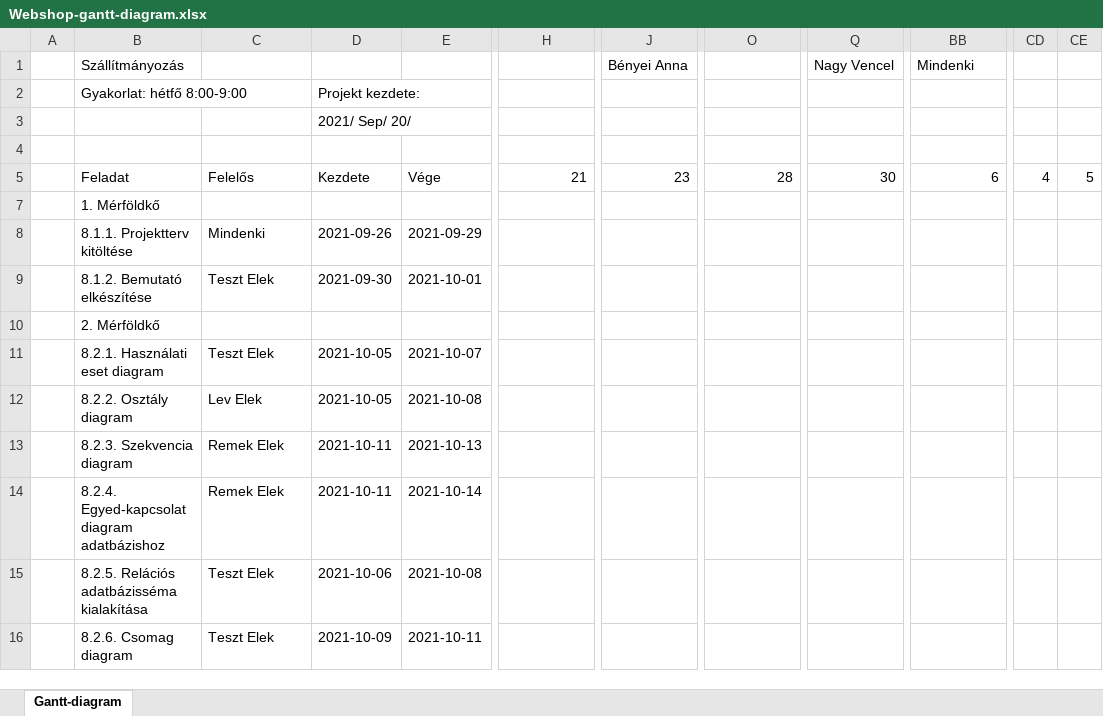
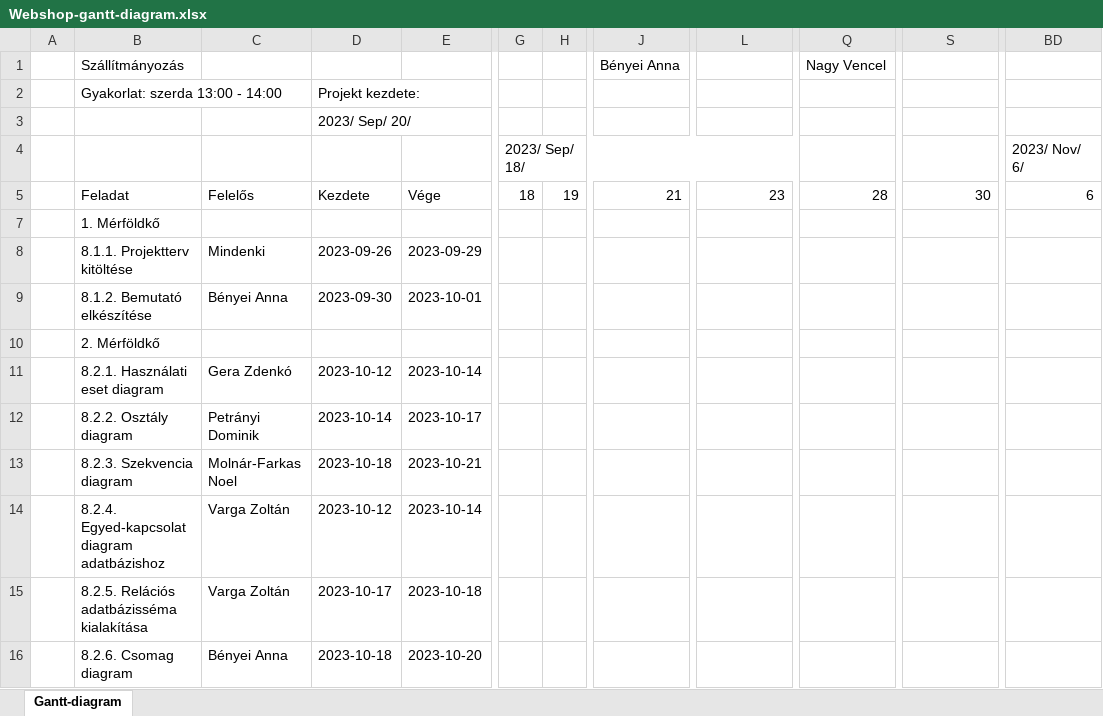
Before and after one commit to zdenko-gera/apple-webshop, an Excel workbook: Webshop-gantt-diagram.xlsx, sheet Gantt-diagram, drawn as a sheet; only a part is shown, gaps mark what is left out; values as stored, in another font and other column widths than the file's, no cell formats; conditional formats not drawn; removed rows and columns are numbered as before the commit, all else as after; rows hold the shown columns only; the diff covers the shown part only; the diff names each change by its address in the sheet, - before the commit and + after, or states it on an @@ line.

Commit message:
Gantt diagram

```diff
--- a/Webshop-gantt-diagram.xlsx (sheet Gantt-diagram)
+++ b/Webshop-gantt-diagram.xlsx (sheet Gantt-diagram)
+column G, row 5: 18
+column H, row 5: 19
-column CD, row 5: 4
-column CE, row 5: 5
-J1: (empty)
+J1: Bényei Anna
-L1: Bényei Anna
+L1: (empty)
-Q1: (empty)
+Q1: Nagy Vencel
-S1: Nagy Vencel
+S1: (empty)
-BD1: Mindenki
+BD1: (empty)
-B2 (Szállítmányozás): Gyakorlat: hétfő 8:00-9:00
+B2 (Szállítmányozás): Gyakorlat: szerda 13:00 - 14:00
-D3: 2021/ Sep/ 20/
+D3: 2023/ Sep/ 20/
-row 4: (empty)
+row 4:  |  |  |  |  | 2023/ Sep/ 18/ |  |  |  |  |  | 2023/ Nov/ 6/
-D8: 2021-09-26
+D8: 2023-09-26
-E8: 2021-09-29
+E8: 2023-09-29
-C9: Teszt Elek
+C9: Bényei Anna
-D9: 2021-09-30
+D9: 2023-09-30
-E9: 2021-10-01
+E9: 2023-10-01
-C11: Teszt Elek
+C11: Gera Zdenkó
-D11: 2021-10-05
+D11: 2023-10-12
-E11: 2021-10-07
+E11: 2023-10-14
-C12: Lev Elek
+C12: Petrányi Dominik
-D12: 2021-10-05
+D12: 2023-10-14
-E12: 2021-10-08
+E12: 2023-10-17
-C13: Remek Elek
+C13: Molnár-Farkas Noel
-D13: 2021-10-11
+D13: 2023-10-18
-E13: 2021-10-13
+E13: 2023-10-21
-C14: Remek Elek
+C14: Varga Zoltán
-D14: 2021-10-11
+D14: 2023-10-12
-E14: 2021-10-14
+E14: 2023-10-14
-C15: Teszt Elek
+C15: Varga Zoltán
-D15: 2021-10-06
+D15: 2023-10-17
-E15: 2021-10-08
+E15: 2023-10-18
-C16: Teszt Elek
+C16: Bényei Anna
-D16: 2021-10-09
+D16: 2023-10-18
-E16: 2021-10-11
+E16: 2023-10-20
```
Also changed, not shown: 1 added row, 1 removed row and 116 edited cells elsewhere in this sheet, cell formats, formulas that keep their value.
